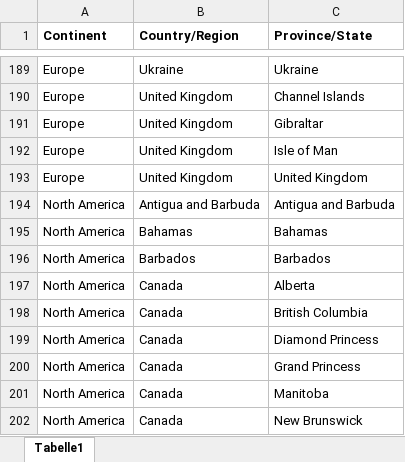
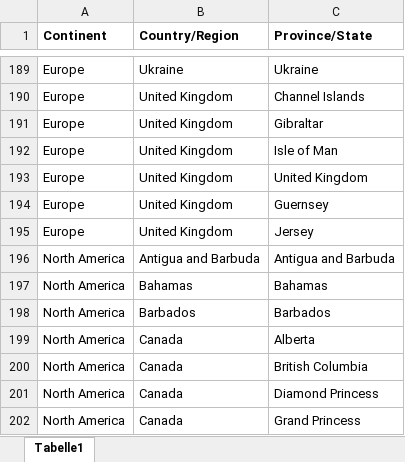
Before and after one commit to deganza/covid-19_knime_jupyter_tableau, an Excel workbook: Continent_Country.xlsx, sheet Tabelle1, drawn as a sheet; only a part is shown, gaps mark what is left out; the shorter side is filled out with more unchanged rows; values as stored, in another font and other column widths than the file's, no borders; the diff names each change by its address in the sheet, - before the commit and + after, or states it on an @@ line.

Commit message:
Add files via upload

```diff
--- a/Continent_Country.xlsx (sheet Tabelle1)
+++ b/Continent_Country.xlsx (sheet Tabelle1)
+row 194: Europe | United Kingdom | Guernsey
+row 195: Europe | United Kingdom | Jersey
```
